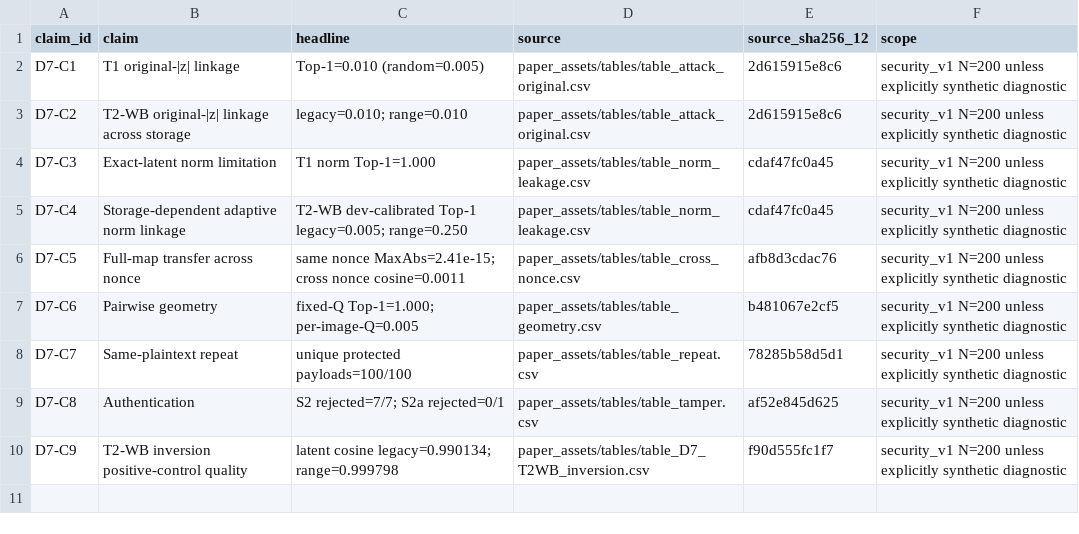
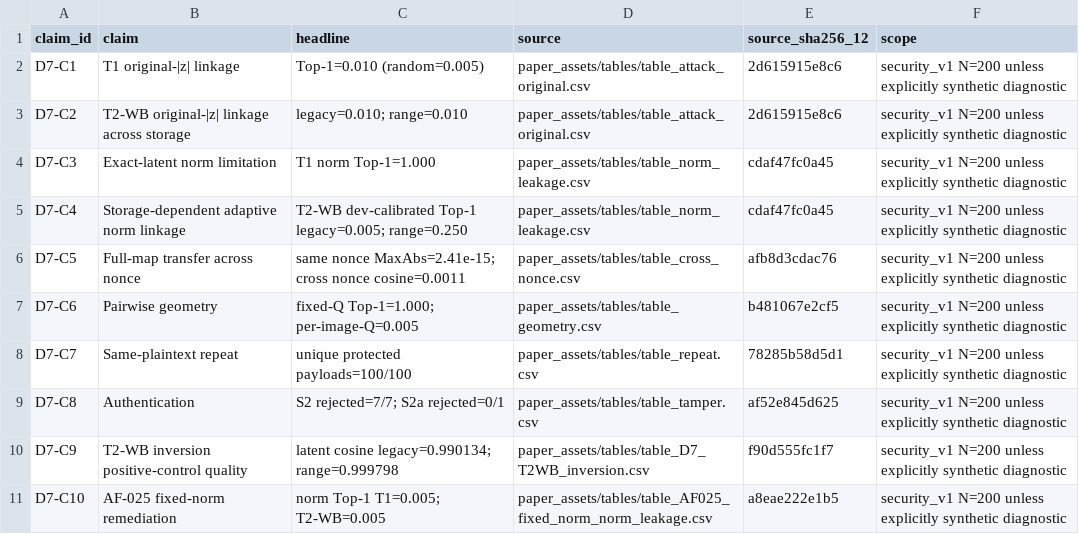
Before and after one commit to RecorderZero/x-ray_sec, a CSV file: paper_assets/defense_package/claims.csv, drawn as a sheet.

Commit message:
results: validate AF-025 fixed-norm defense

```diff
--- a/paper_assets/defense_package/claims.csv
+++ b/paper_assets/defense_package/claims.csv
@@ -10 +10,2 @@ D7-C8,Authentication,S2 rejected=7/7; S2a rejected=0/1,paper_assets/tables/table
 D7-C9,T2-WB inversion positive-control quality,latent cosine legacy=0.990134; range=0.999798,paper_assets/tables/table_D7_T2WB_inversion.csv,f90d555fc1f7,security_v1 N=200 unless explicitly synthetic diagnostic
+D7-C10,AF-025 fixed-norm remediation,norm Top-1 T1=0.005; T2-WB=0.005,paper_assets/tables/table_AF025_fixed_norm_norm_leakage.csv,a8eae222e1b5,security_v1 N=200 unless explicitly synthetic diagnostic
```
Also changed, not shown: 14 other files.
